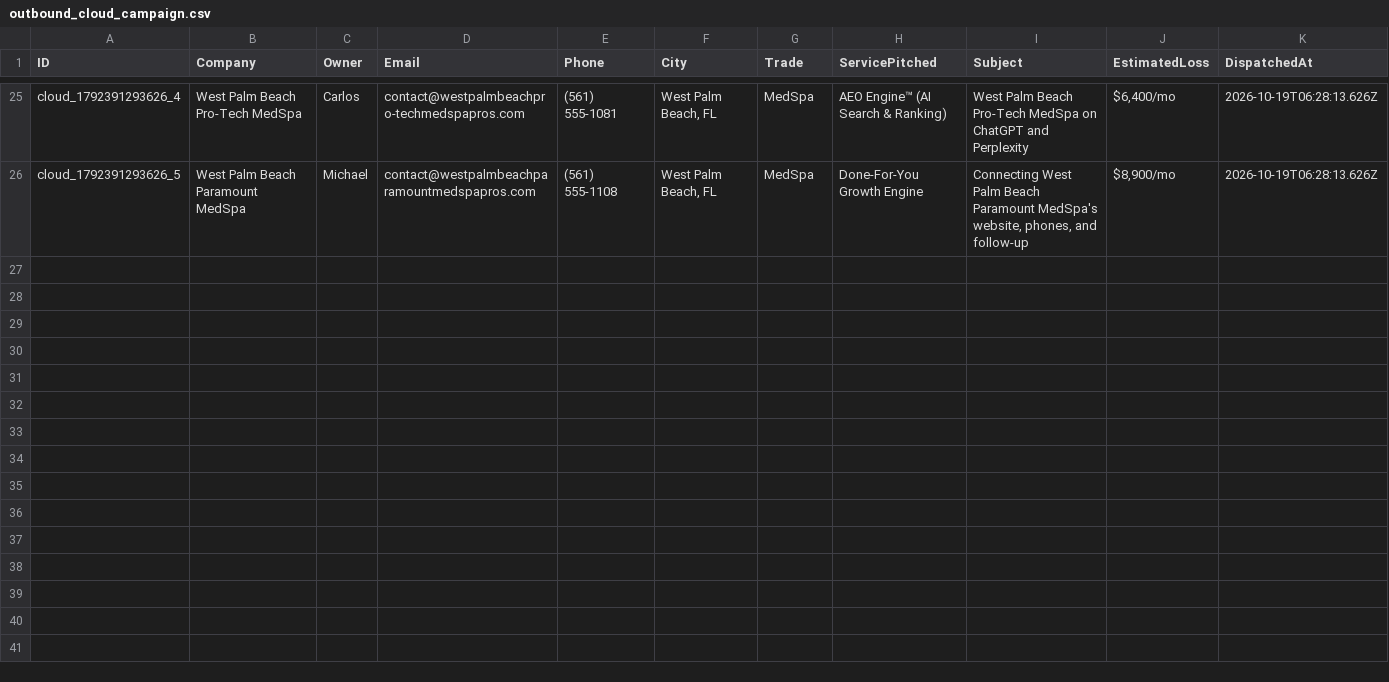
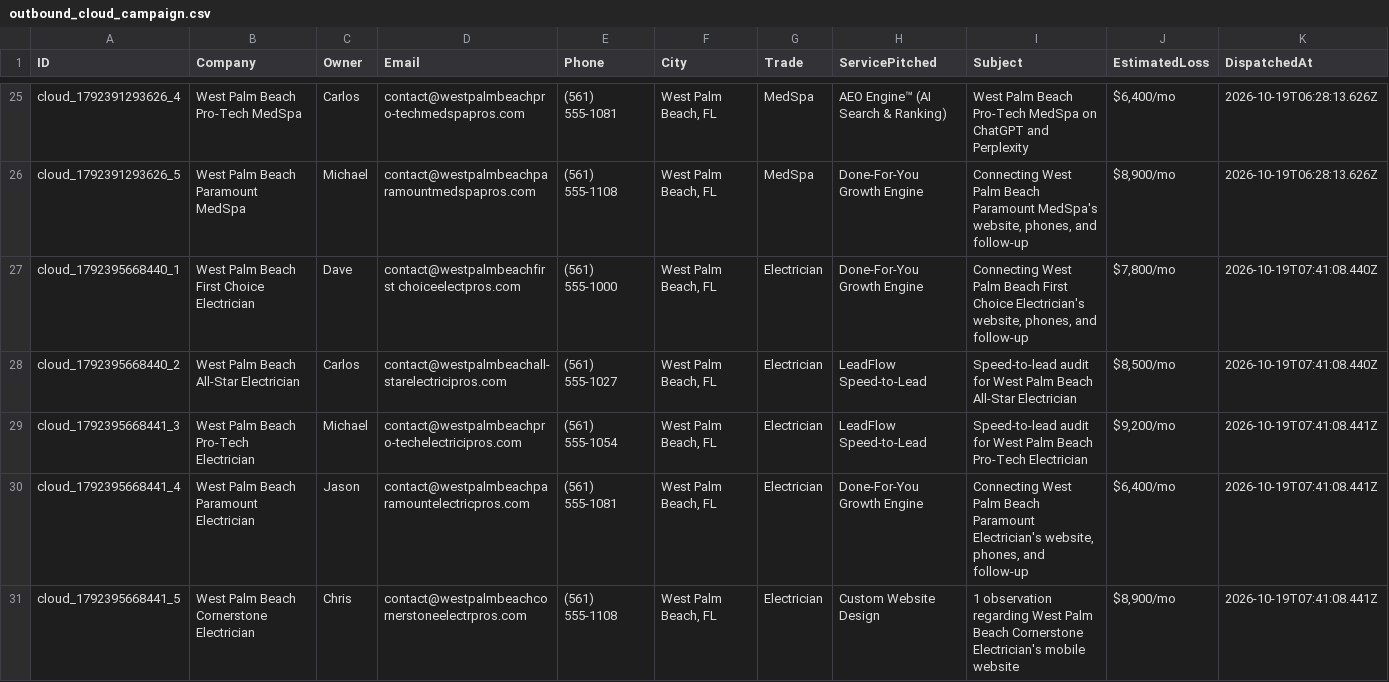
Before and after one commit to hluke2057-hub/Vantorxsolutions, a CSV file: data/outbound_cloud_campaign.csv, drawn as a sheet; only a part is shown, gaps mark what is left out.

Commit message:
chore(cloud-autopilot): 24/7 autonomous dispatch cycle completed [skip ci]

```diff
--- a/data/outbound_cloud_campaign.csv
+++ b/data/outbound_cloud_campaign.csv
@@ -26 +26,6 @@ ID,Company,Owner,Email,Phone,City,Trade,ServicePitched,Subject,EstimatedLoss,Dis
 "cloud_1792391293626_5","West Palm Beach Paramount MedSpa","Michael","contact@westpalmbeachparamountmedspapros.com","(561) 555-1108","West Palm Beach, FL","MedSpa","Done-For-You Growth Engine","Connecting West Palm Beach Paramount MedSpa's website, phones, and follow-up","$8,900/mo","2026-10-19T06:28:13.626Z"
+"cloud_1792395668440_1","West Palm Beach First Choice Electrician","Dave","contact@westpalmbeachfirst choiceelectpros.com","(561) 555-1000","West Palm Beach, FL","Electrician","Done-For-You Growth Engine","Connecting West Palm Beach First Choice Electrician's website, phones, and follow-up","$7,800/mo","2026-10-19T07:41:08.440Z"
+"cloud_1792395668440_2","West Palm Beach All-Star Electrician","Carlos","contact@westpalmbeachall-starelectricipros.com","(561) 555-1027","West Palm Beach, FL","Electrician","LeadFlow Speed-to-Lead","Speed-to-lead audit for West Palm Beach All-Star Electrician","$8,500/mo","2026-10-19T07:41:08.440Z"
+"cloud_1792395668441_3","West Palm Beach Pro-Tech Electrician","Michael","contact@westpalmbeachpro-techelectricipros.com","(561) 555-1054","West Palm Beach, FL","Electrician","LeadFlow Speed-to-Lead","Speed-to-lead audit for West Palm Beach Pro-Tech Electrician","$9,200/mo","2026-10-19T07:41:08.441Z"
+"cloud_1792395668441_4","West Palm Beach Paramount Electrician","Jason","contact@westpalmbeachparamountelectricpros.com","(561) 555-1081","West Palm Beach, FL","Electrician","Done-For-You Growth Engine","Connecting West Palm Beach Paramount Electrician's website, phones, and follow-up","$6,400/mo","2026-10-19T07:41:08.441Z"
+"cloud_1792395668441_5","West Palm Beach Cornerstone Electrician","Chris","contact@westpalmbeachcornerstoneelectrpros.com","(561) 555-1108","West Palm Beach, FL","Electrician","Custom Website Design","1 observation regarding West Palm Beach Cornerstone Electrician's mobile website","$8,900/mo","2026-10-19T07:41:08.441Z"
```
Also changed, not shown: 2 other files.
